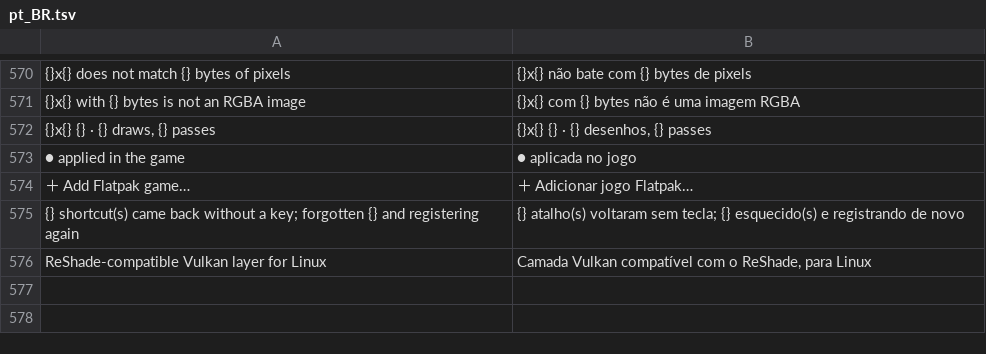
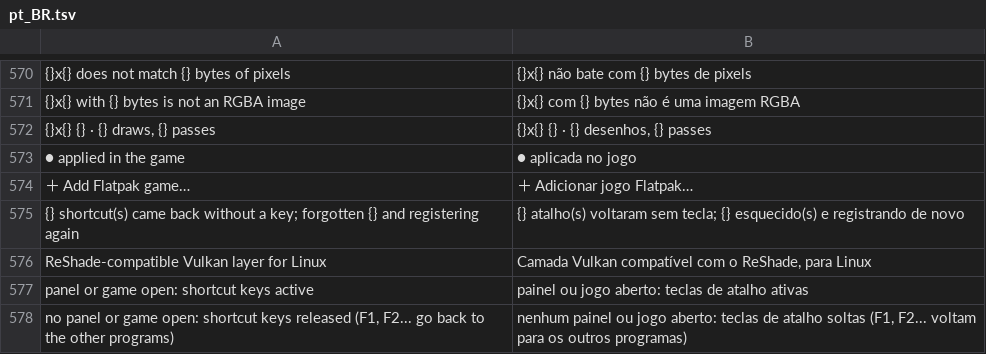
Before and after one commit to lotexiu/linux-reshade, a TSV file: crates/i18n/locales/pt_BR.tsv, drawn as a sheet; only a part is shown, gaps mark what is left out; the diff names each change by its address in the sheet, - before the commit and + after, or states it on an @@ line.

```diff
--- a/crates/i18n/locales/pt_BR.tsv
+++ b/crates/i18n/locales/pt_BR.tsv
+row 577: panel or game open: shortcut keys active | painel ou jogo aberto: teclas de atalho ativas
+row 578: no panel or game open: shortcut keys released (F1, F2... go back to the other programs) | nenhum painel ou jogo aberto: teclas de atalho soltas (F1, F2... voltam para os outros programas)
```
Also changed, not shown: 3 other files.
